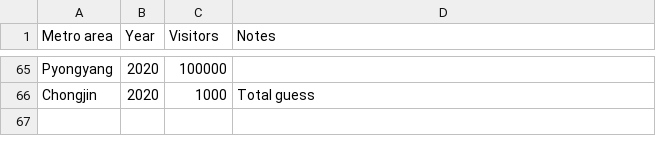
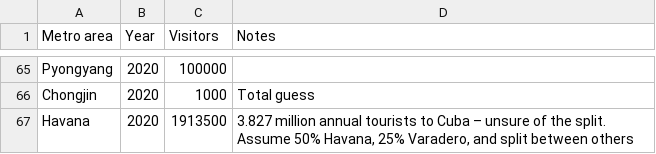
Before and after one commit to johnbrussell/airline-game, a CSV file: data/tourists.csv, drawn as a sheet; only a part is shown, gaps mark what is left out; the diff names each change by its address in the sheet, - before the commit and + after, or states it on an @@ line.

Commit message:
Havana

```diff
--- a/data/tourists.csv
+++ b/data/tourists.csv
+row 67: Havana | 2020 | 1913500 | 3.827 million annual tourists to Cuba – unsure of the split. Assume 50% Havana, 25% Varadero, and split between others
```
Also changed, not shown: data/airports.csv, data/metro_areas.csv, 1 other file.
